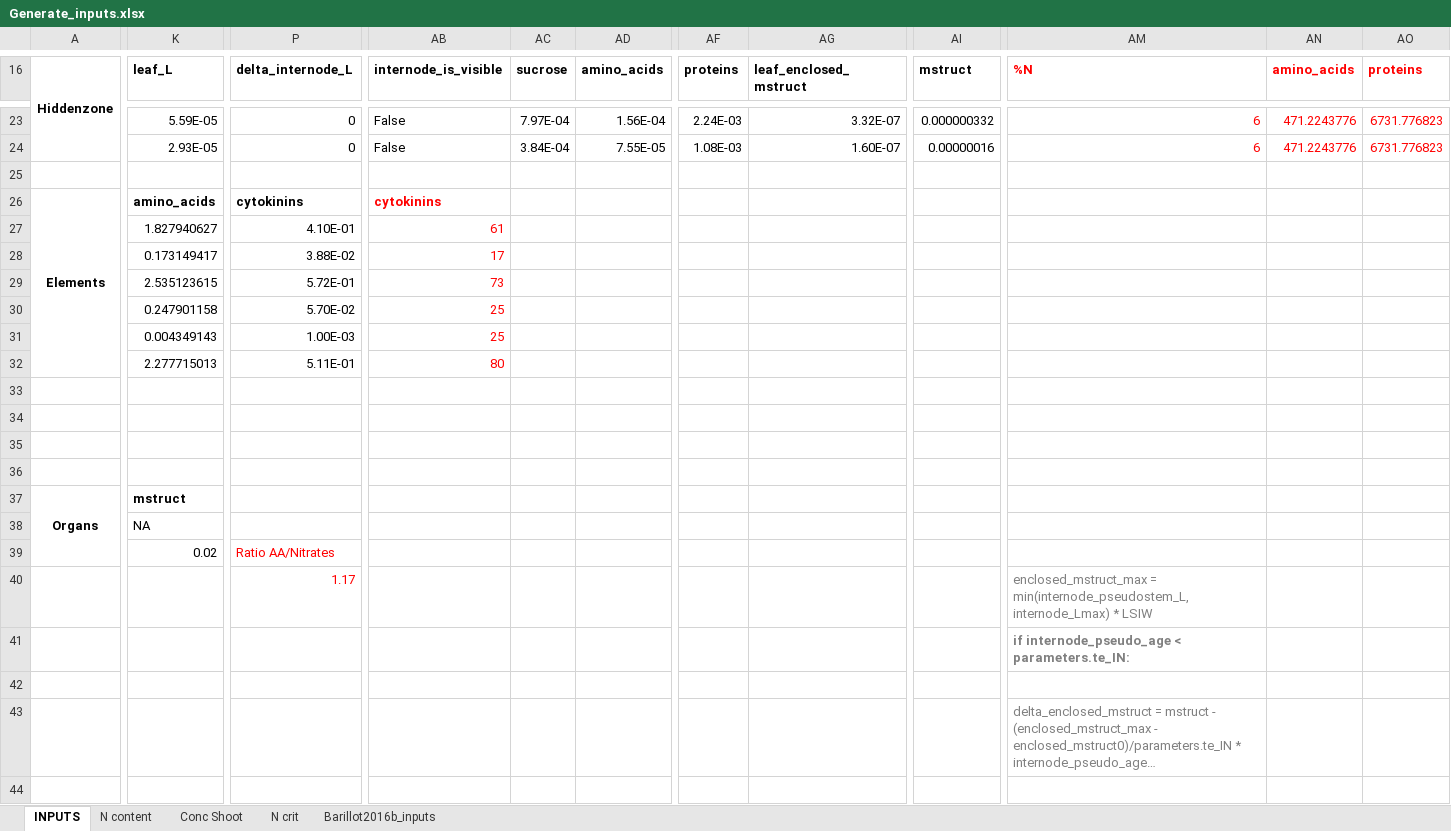
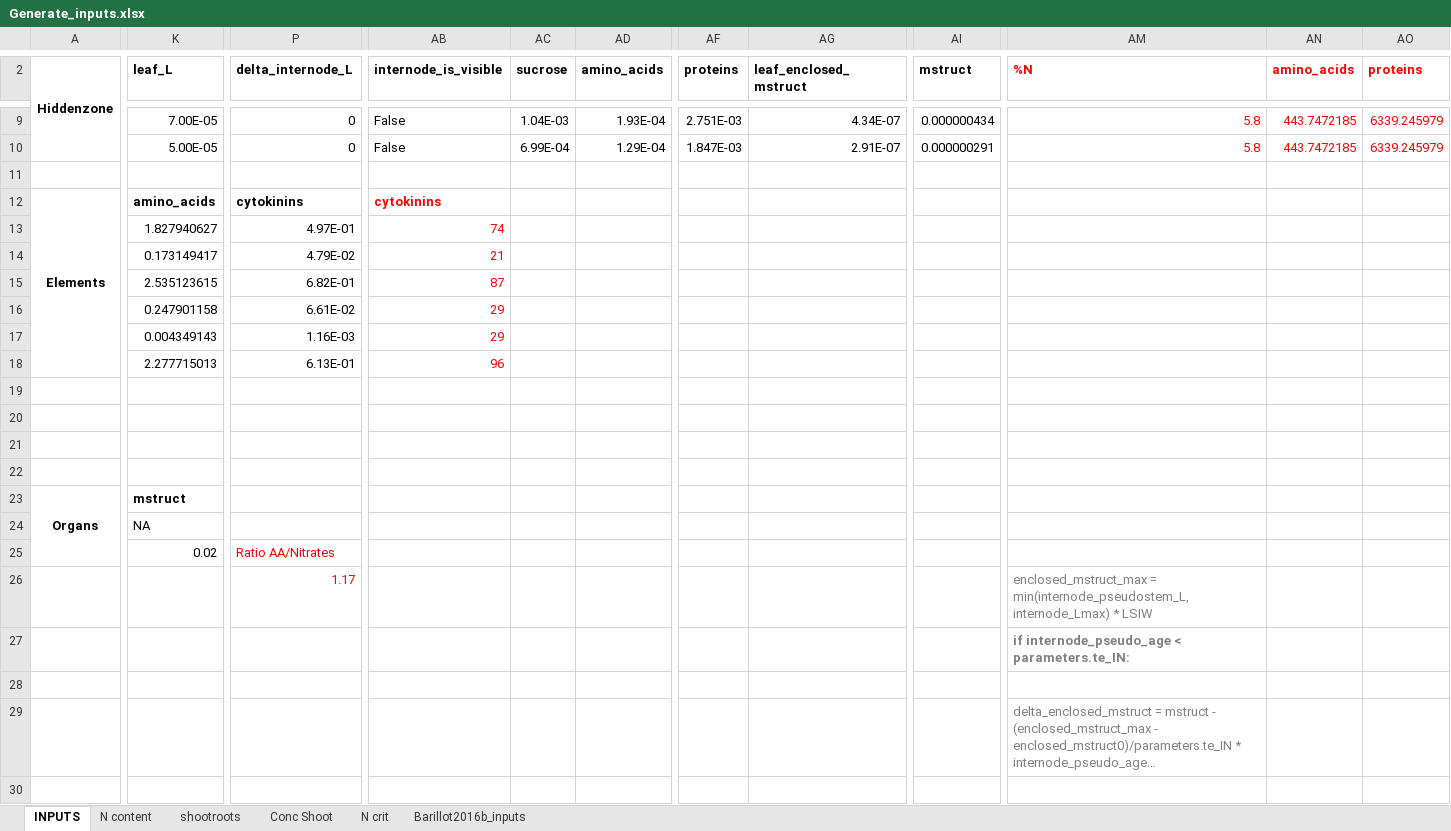
Before and after one commit to openalea-incubator/fspm-wheat, an Excel workbook: fspmwheat/inputs/Generate_inputs.xlsx, sheet INPUTS, drawn as a sheet; only a part is shown, gaps mark what is left out; long unchanged cells end in …; values as stored, in another font and other column widths than the file's, no borders; addresses are those after the commit; the diff covers the shown part only; the diff names each change by its address in the sheet, - before the commit and + after, or states it on an @@ line.

Commit message:
- some correction initial lengths - minor changes

```diff
--- a/fspmwheat/inputs/Generate_inputs.xlsx (sheet INPUTS)
+++ b/fspmwheat/inputs/Generate_inputs.xlsx (sheet INPUTS)
+sheet tab: shootroots
-K9 (leaf_L): 5.59E-05
+K9 (leaf_L): 7.00E-05
-AC9 (sucrose): 7.97E-04
+AC9 (sucrose): 1.04E-03
-AD9 (amino_acids): 1.56E-04
+AD9 (amino_acids): 1.93E-04
-AF9 (proteins): 2.24E-03
+AF9 (proteins): 2.751E-03
-AG9 (leaf_enclosed_mstruct): 3.32E-07
+AG9 (leaf_enclosed_mstruct): 4.34E-07
-AI9 (mstruct): 0.000000332
+AI9 (mstruct): 0.000000434
-AM9:AM10 (%N): 6
+AM9:AM10 (%N): 5.8
-AN9:AN10 (amino_acids): 471.2243776
+AN9:AN10 (amino_acids): 443.7472185
-AO9:AO10 (proteins): 6731.776823
+AO9:AO10 (proteins): 6339.245979
-K10 (leaf_L): 2.93E-05
+K10 (leaf_L): 5.00E-05
-AC10 (sucrose): 3.84E-04
+AC10 (sucrose): 6.99E-04
-AD10 (amino_acids): 7.55E-05
+AD10 (amino_acids): 1.29E-04
-AF10 (proteins): 1.08E-03
+AF10 (proteins): 1.847E-03
-AG10 (leaf_enclosed_mstruct): 1.60E-07
+AG10 (leaf_enclosed_mstruct): 2.91E-07
-AI10 (mstruct): 0.00000016
+AI10 (mstruct): 0.000000291
-P13 (delta_internode_L): 4.10E-01
+P13 (delta_internode_L): 4.97E-01
-AB13 (internode_is_visible): 61
+AB13 (internode_is_visible): 74
-P14 (delta_internode_L): 3.88E-02
+P14 (delta_internode_L): 4.79E-02
-AB14 (internode_is_visible): 17
+AB14 (internode_is_visible): 21
-P15 (delta_internode_L): 5.72E-01
+P15 (delta_internode_L): 6.82E-01
-AB15 (internode_is_visible): 73
+AB15 (internode_is_visible): 87
-P16 (delta_internode_L): 5.70E-02
+P16 (delta_internode_L): 6.61E-02
-AB16:AB17 (internode_is_visible): 25
+AB16:AB17 (internode_is_visible): 29
-P17 (delta_internode_L): 1.00E-03
+P17 (delta_internode_L): 1.16E-03
-P18 (delta_internode_L): 5.11E-01
+P18 (delta_internode_L): 6.13E-01
-AB18 (internode_is_visible): 80
+AB18 (internode_is_visible): 96
```
Also changed, not shown: 14 removed rows and 56 edited cells elsewhere in this sheet, sheet N content, formulas that keep their value, charts or pictures, 5 other files.
